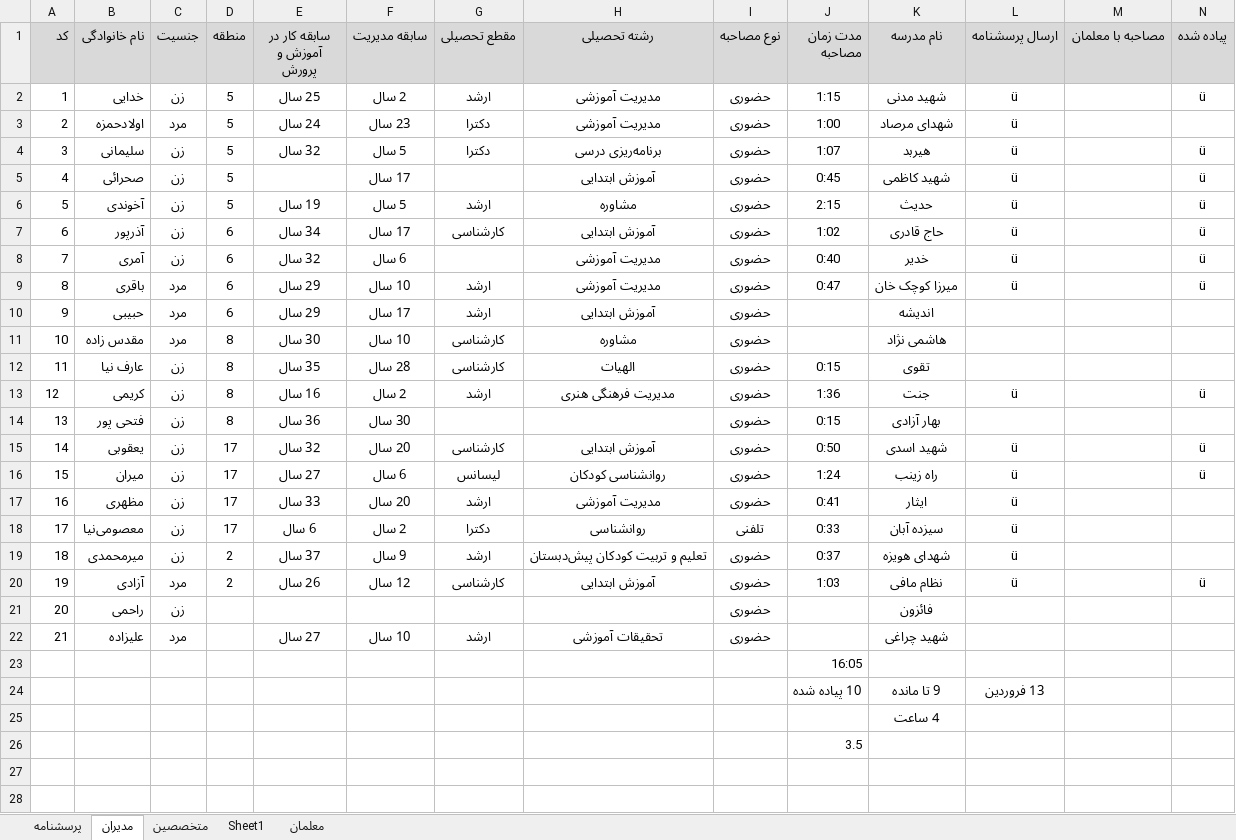
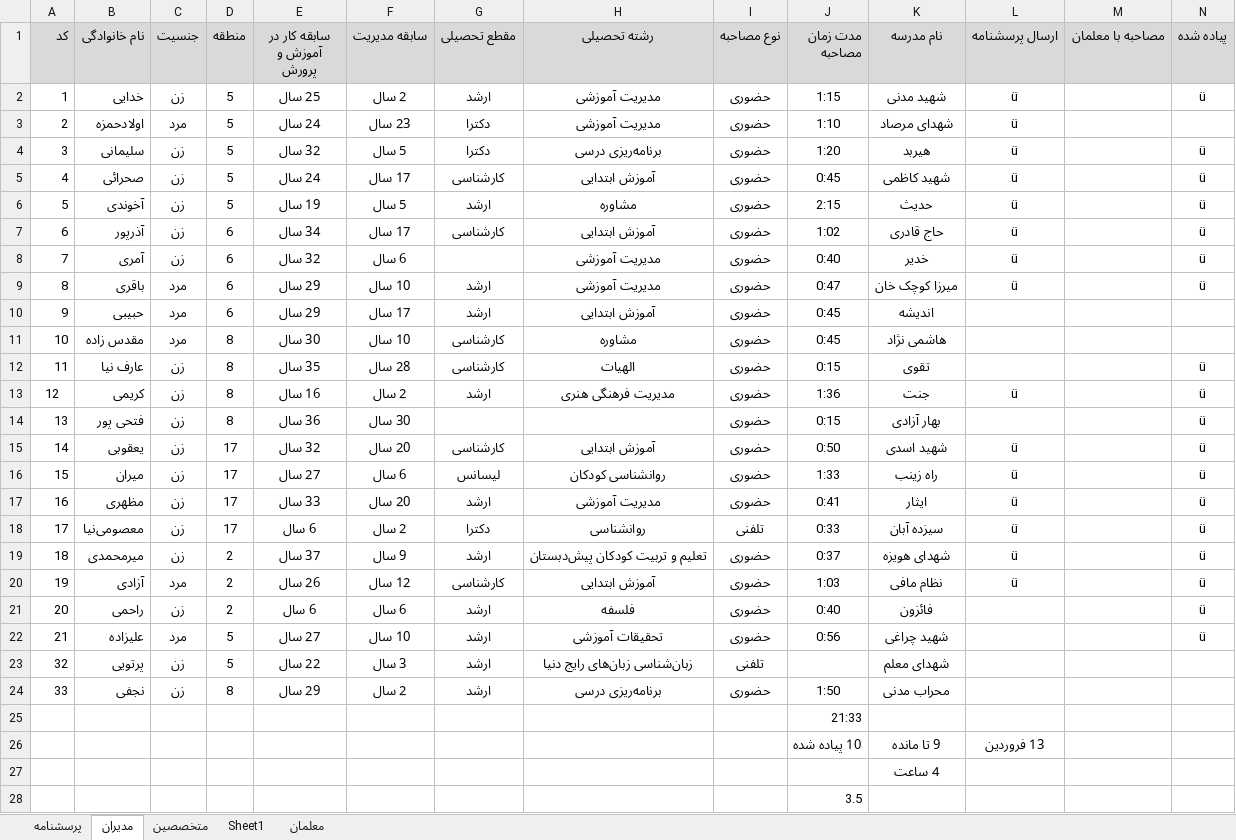
Before and after one commit to leilamesbah/thesis, an Excel workbook: فصل چهار/مشخصات مصاحبه شوندگان.xlsx, sheet مدیران, drawn as a sheet; values as stored, in another font and other column widths than the file's, no borders; addresses are those after the commit; the diff names each change by its address in the sheet, - before the commit and + after, or states it on an @@ line.

```diff
--- a/فصل چهار/مشخصات مصاحبه شوندگان.xlsx (sheet مدیران)
+++ b/فصل چهار/مشخصات مصاحبه شوندگان.xlsx (sheet مدیران)
-J3 (مدت زمان مصاحبه): 1:00
+J3 (مدت زمان مصاحبه): 1:10
-J4 (مدت زمان مصاحبه): 1:07
+J4 (مدت زمان مصاحبه): 1:20
-E5 (سابقه کار در آموزش و پرورش): (empty)
+E5 (سابقه کار در آموزش و پرورش): 24 سال
-G5 (مقطع تحصیلی): (empty)
+G5 (مقطع تحصیلی): کارشناسی
-J10:J11 (مدت زمان مصاحبه): (empty)
+J10:J11 (مدت زمان مصاحبه): 0:45
-N12 (پیاده شده): (empty)
+N12 (پیاده شده): ü
-N14 (پیاده شده): (empty)
+N14 (پیاده شده): ü
-J16 (مدت زمان مصاحبه): 1:24
+J16 (مدت زمان مصاحبه): 1:33
-N17:N19 (پیاده شده): (empty)
+N17:N19 (پیاده شده): ü
-D21 (منطقه): (empty)
+D21 (منطقه): 2
-E21 (سابقه کار در آموزش و پرورش): (empty)
+E21 (سابقه کار در آموزش و پرورش): 6 سال
-F21 (سابقه مدیریت): (empty)
+F21 (سابقه مدیریت): 6 سال
-G21 (مقطع تحصیلی): (empty)
+G21 (مقطع تحصیلی): ارشد
-H21 (رشته تحصیلی): (empty)
+H21 (رشته تحصیلی): فلسفه
-J21 (مدت زمان مصاحبه): (empty)
+J21 (مدت زمان مصاحبه): 0:40
-N21:N22 (پیاده شده): (empty)
+N21:N22 (پیاده شده): ü
-D22 (منطقه): (empty)
+D22 (منطقه): 5
-J22 (مدت زمان مصاحبه): (empty)
+J22 (مدت زمان مصاحبه): 0:56
+row 23: 32 | پرتویی | زن | 5 | 22 سال | 3 سال | ارشد | زبان‌شناسی زبان‌های رایج دنیا | تلفنی |  | شهدای معلم
+row 24: 33 | نجفی | زن | 8 | 29 سال | 2 سال | ارشد | برنامه‌ریزی درسی | حضوری | 1:50 | محراب مدنی
-J25 (مدت زمان مصاحبه): 16:05
+J25 (مدت زمان مصاحبه): 21:33
```
Also changed, not shown: sheet متخصصین, charts or pictures, 45 other files.
